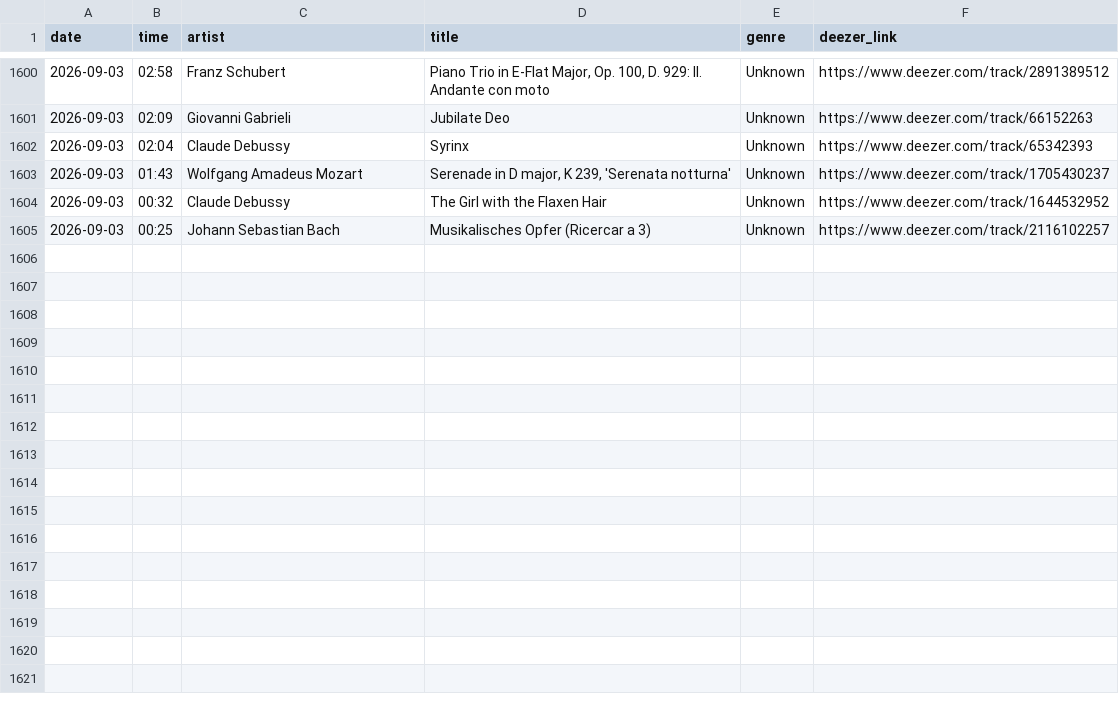
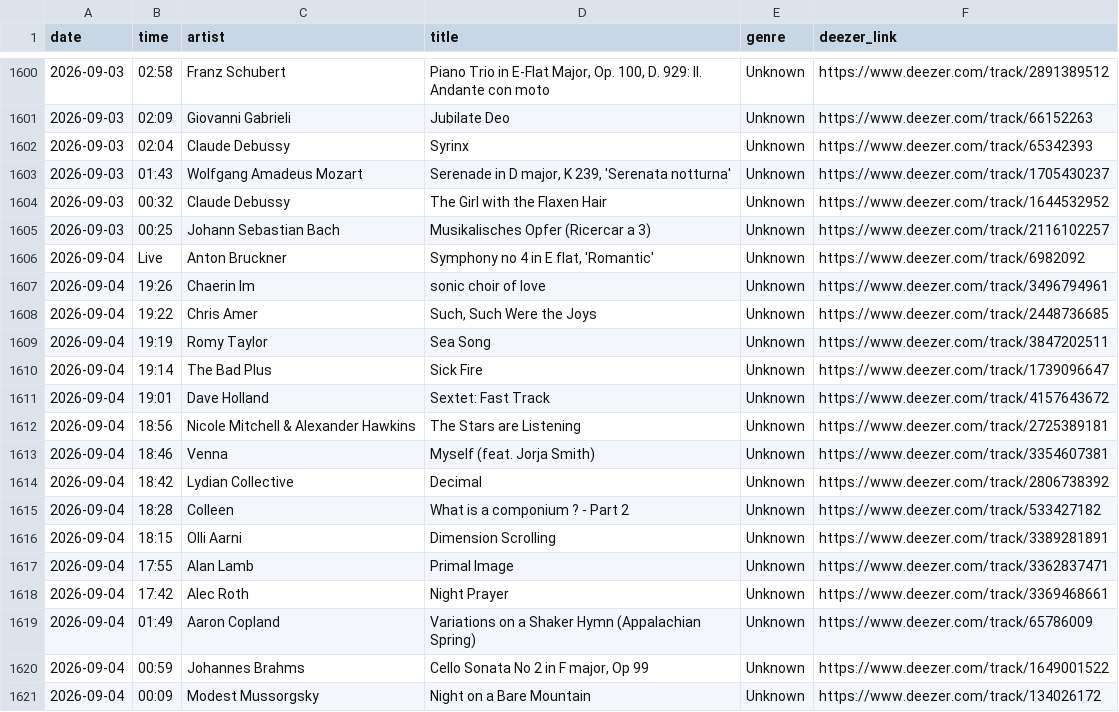
Before and after one commit to loliberri/BBC_Radio_Playlist_Generator, a CSV file: output/bbc3.csv, drawn as a sheet; only a part is shown, gaps mark what is left out.

```diff
--- a/output/bbc3.csv
+++ b/output/bbc3.csv
@@ -1605 +1605,17 @@ date,time,artist,title,genre,deezer_link
 2026-09-03,00:25,Johann Sebastian Bach,Musikalisches Opfer (Ricercar a 3),Unknown,https://www.deezer.com/track/2116102257
+2026-09-04,Live,Anton Bruckner,"Symphony no 4 in E flat, 'Romantic'",Unknown,https://www.deezer.com/track/6982092
+2026-09-04,19:26,Chaerin Im,sonic choir of love,Unknown,https://www.deezer.com/track/3496794961
+2026-09-04,19:22,Chris Amer,"Such, Such Were the Joys",Unknown,https://www.deezer.com/track/2448736685
+2026-09-04,19:19,Romy Taylor,Sea Song,Unknown,https://www.deezer.com/track/3847202511
+2026-09-04,19:14,The Bad Plus,Sick Fire,Unknown,https://www.deezer.com/track/1739096647
+2026-09-04,19:01,Dave Holland,Sextet: Fast Track,Unknown,https://www.deezer.com/track/4157643672
+2026-09-04,18:56,Nicole Mitchell & Alexander Hawkins,The Stars are Listening,Unknown,https://www.deezer.com/track/2725389181
+2026-09-04,18:46,Venna,Myself (feat. Jorja Smith),Unknown,https://www.deezer.com/track/3354607381
+2026-09-04,18:42,Lydian Collective,Decimal,Unknown,https://www.deezer.com/track/2806738392
+2026-09-04,18:28,Colleen,What is a componium ? - Part 2,Unknown,https://www.deezer.com/track/533427182
+2026-09-04,18:15,Olli Aarni,Dimension Scrolling,Unknown,https://www.deezer.com/track/3389281891
+2026-09-04,17:55,Alan Lamb,Primal Image,Unknown,https://www.deezer.com/track/3362837471
+2026-09-04,17:42,Alec Roth,Night Prayer,Unknown,https://www.deezer.com/track/3369468661
+2026-09-04,01:49,Aaron Copland,Variations on a Shaker Hymn (Appalachian Spring),Unknown,https://www.deezer.com/track/65786009
+2026-09-04,00:59,Johannes Brahms,"Cello Sonata No 2 in F major, Op 99",Unknown,https://www.deezer.com/track/1649001522
+2026-09-04,00:09,Modest Mussorgsky,Night on a Bare Mountain,Unknown,https://www.deezer.com/track/134026172
```
Also changed, not shown: output/bbc1.csv, output/bbc2.csv, 5 other files.
